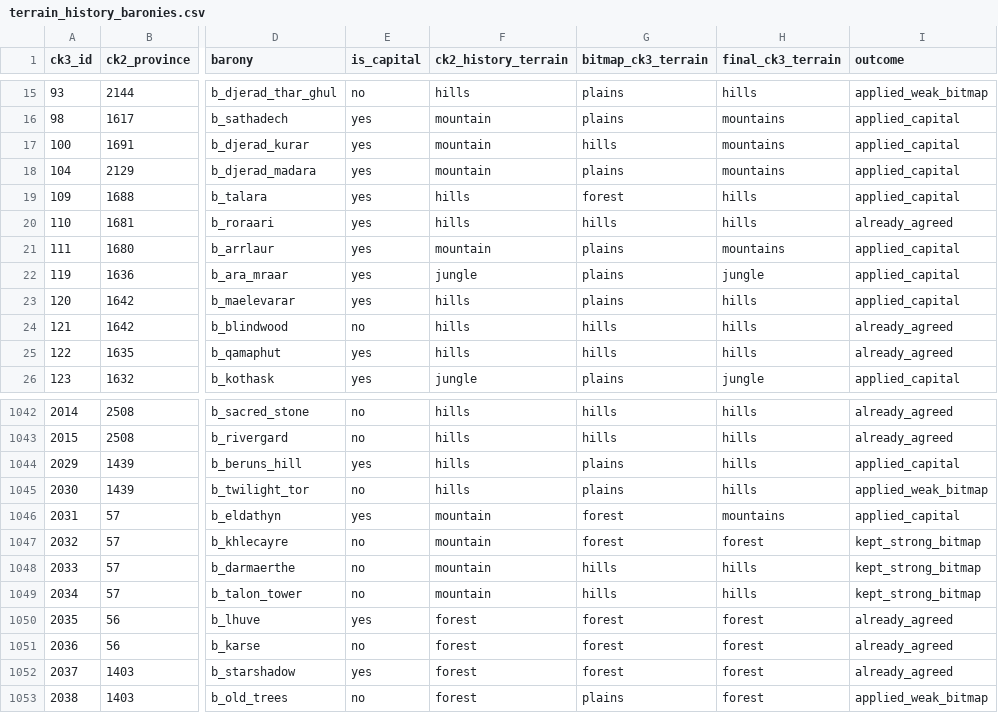
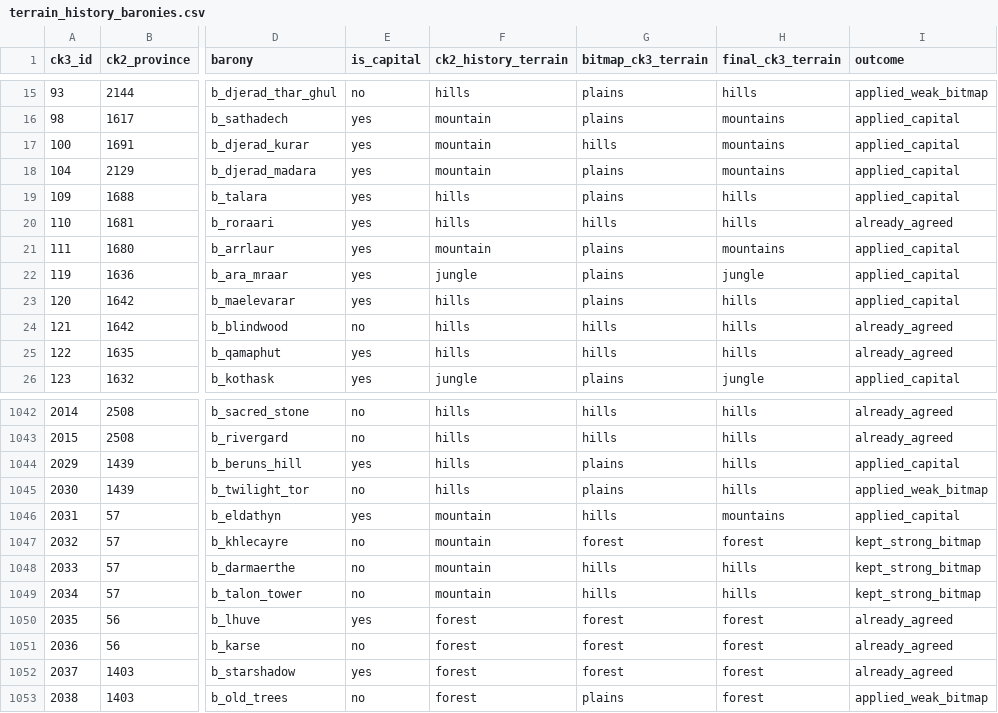
Before and after one commit to CorentinvdBdO/ck2_to_ck3_mod_converter, a CSV file: docs/evidence/terrain_history_baronies.csv, drawn as a sheet; only a part is shown, gaps mark what is left out; the diff covers the shown part only; the diff names each change by its address in the sheet, - before the commit and + after, or states it on an @@ line.

```diff
--- a/docs/evidence/terrain_history_baronies.csv
+++ b/docs/evidence/terrain_history_baronies.csv
-G19 (bitmap_ck3_terrain): forest
+G19 (bitmap_ck3_terrain): plains
-G1046 (bitmap_ck3_terrain): forest
+G1046 (bitmap_ck3_terrain): hills
```
Also changed, not shown: 13 edited cells elsewhere in this file, mappings/terrain_paint.csv, 34 other files.
